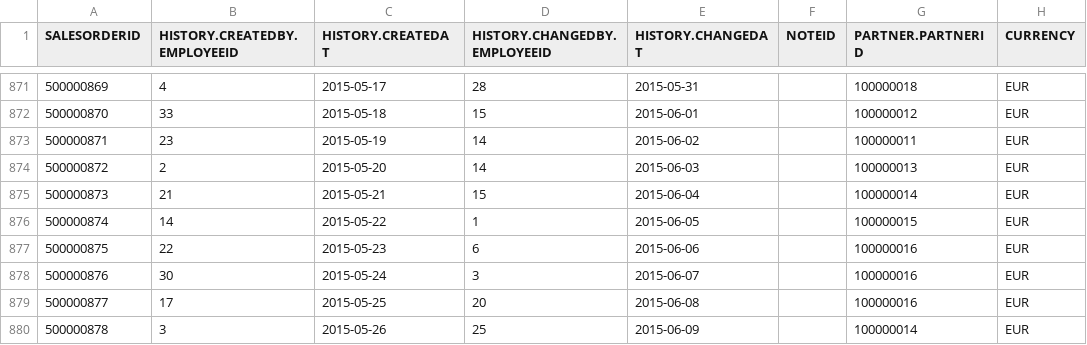
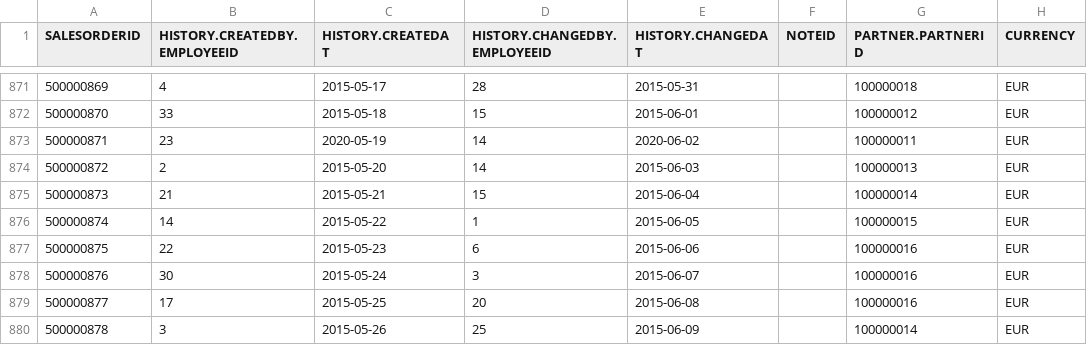
Before and after one commit to SAP-samples/hana-shine-xsa, a CSV file: core-db/src/data/loads/salesOrder.csv, drawn as a sheet; only a part is shown, gaps mark what is left out; the diff covers the shown part only; the diff names each change by its address in the sheet, - before the commit and + after, or states it on an @@ line.

```diff
--- a/core-db/src/data/loads/salesOrder.csv
+++ b/core-db/src/data/loads/salesOrder.csv
-C873 (HISTORY.CREATEDAT): 2015-05-19
+C873 (HISTORY.CREATEDAT): 2020-05-19
-E873 (HISTORY.CHANGEDAT): 2015-06-02
+E873 (HISTORY.CHANGEDAT): 2020-06-02
```
Also changed, not shown: 32 edited cells elsewhere in this file, core-db/src/data/loads/T006A.csv, core-db/src/data/loads/TCURF.csv, 35 other files.
